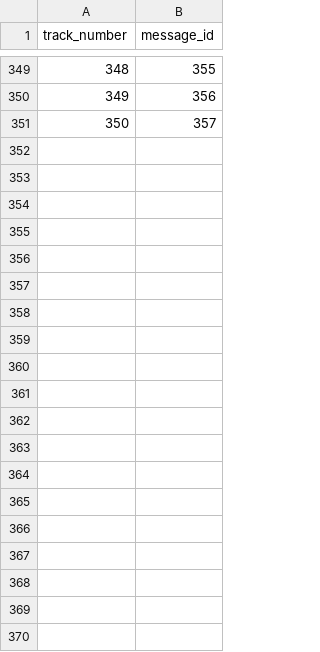
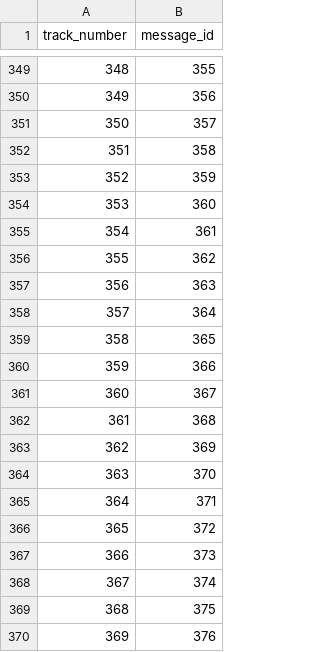
Before and after one commit to zayniddinmahmudov02-ctrl/telegram-cours2026, a CSV file: Musik.csv, drawn as a sheet; only a part is shown, gaps mark what is left out; the diff covers the shown part only.

Commit message:
Update Musik.csv

```diff
--- a/Musik.csv
+++ b/Musik.csv
@@ -351 +351,20 @@ track_number,message_id
 350,357
+351,358
+352,359
+353,360
+354,361
+355,362
+356,363
+357,364
+358,365
+359,366
+360,367
+361,368
+362,369
+363,370
+364,371
+365,372
+366,373
+367,374
+368,375
+369,376
```
Also changed, not shown: 81 added rows elsewhere in this file.
